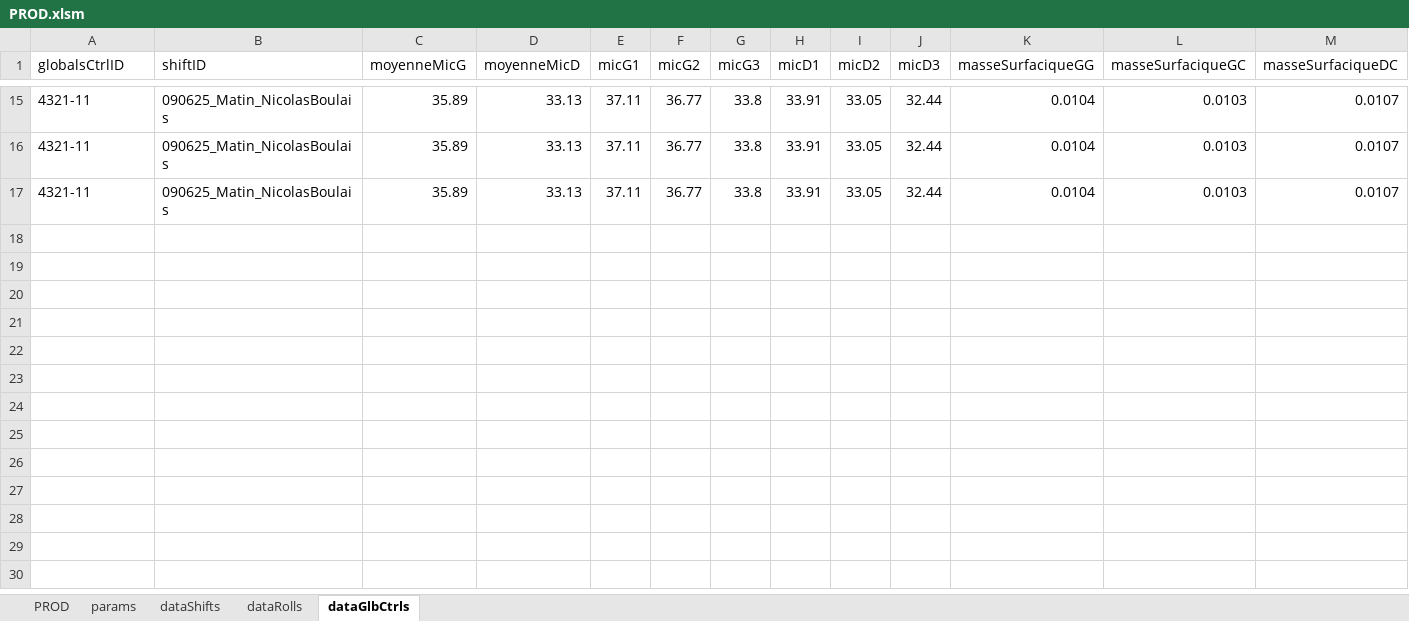
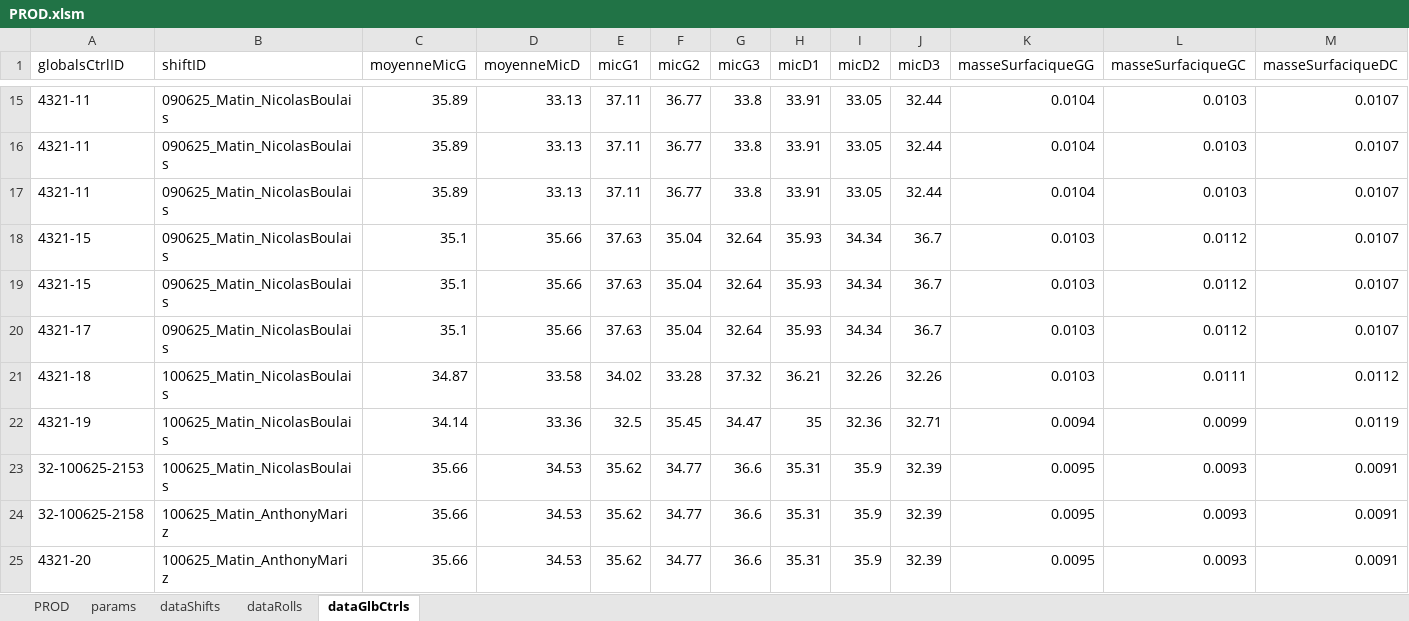
Before and after one commit to NicoWithManyO/Ligne-G, an Excel workbook: PROD.xlsm, sheet dataGlbCtrls, drawn as a sheet; only a part is shown, gaps mark what is left out; values as stored, in another font and other column widths than the file's, no borders; rows hold the shown columns only; the diff names each change by its address in the sheet, - before the commit and + after, or states it on an @@ line.

Commit message:
Add startup time validation in AppendToDataShifts method of Shift.cls. Introduced a check for machine state and startup time declaration, enhancing data integrity during data shifts. Update PROD.xlsm to reflect this change.

```diff
--- a/PROD.xlsm (sheet dataGlbCtrls)
+++ b/PROD.xlsm (sheet dataGlbCtrls)
+row 18: 4321-15 | 090625_Matin_NicolasBoulais | 35.1 | 35.66 | 37.63 | 35.04 | 32.64 | 35.93 | 34.34 | 36.7 | 0.0103 | 0.0112 | 0.0107
+row 19: 4321-15 | 090625_Matin_NicolasBoulais | 35.1 | 35.66 | 37.63 | 35.04 | 32.64 | 35.93 | 34.34 | 36.7 | 0.0103 | 0.0112 | 0.0107
+row 20: 4321-17 | 090625_Matin_NicolasBoulais | 35.1 | 35.66 | 37.63 | 35.04 | 32.64 | 35.93 | 34.34 | 36.7 | 0.0103 | 0.0112 | 0.0107
+row 21: 4321-18 | 100625_Matin_NicolasBoulais | 34.87 | 33.58 | 34.02 | 33.28 | 37.32 | 36.21 | 32.26 | 32.26 | 0.0103 | 0.0111 | 0.0112
+row 22: 4321-19 | 100625_Matin_NicolasBoulais | 34.14 | 33.36 | 32.5 | 35.45 | 34.47 | 35 | 32.36 | 32.71 | 0.0094 | 0.0099 | 0.0119
+row 23: 32-100625-2153 | 100625_Matin_NicolasBoulais | 35.66 | 34.53 | 35.62 | 34.77 | 36.6 | 35.31 | 35.9 | 32.39 | 0.0095 | 0.0093 | 0.0091
+row 24: 32-100625-2158 | 100625_Matin_AnthonyMariz | 35.66 | 34.53 | 35.62 | 34.77 | 36.6 | 35.31 | 35.9 | 32.39 | 0.0095 | 0.0093 | 0.0091
+row 25: 4321-20 | 100625_Matin_AnthonyMariz | 35.66 | 34.53 | 35.62 | 34.77 | 36.6 | 35.31 | 35.9 | 32.39 | 0.0095 | 0.0093 | 0.0091
```
Also changed, not shown: sheet dataRolls, sheet PROD, hidden cells, charts or pictures, 1 other file.
